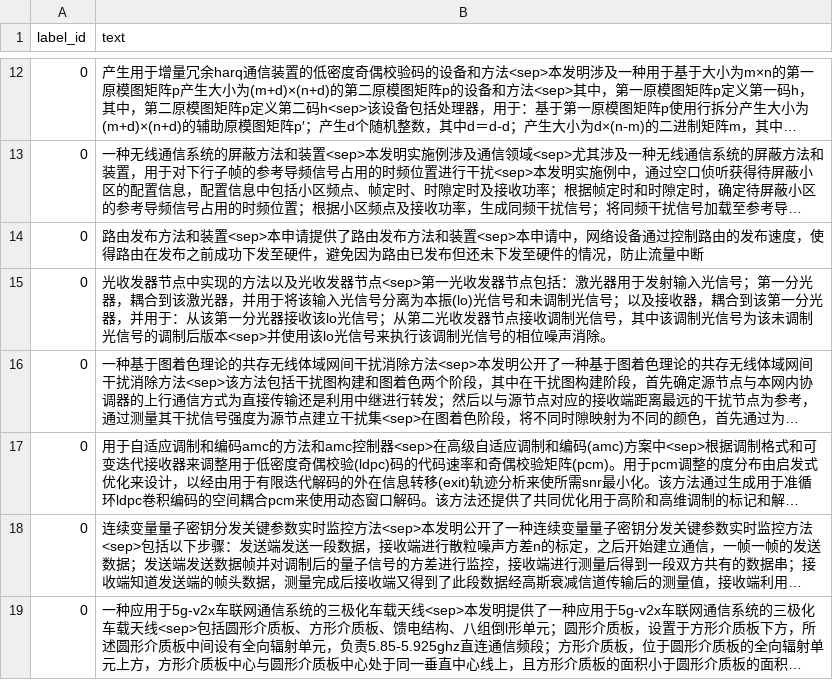
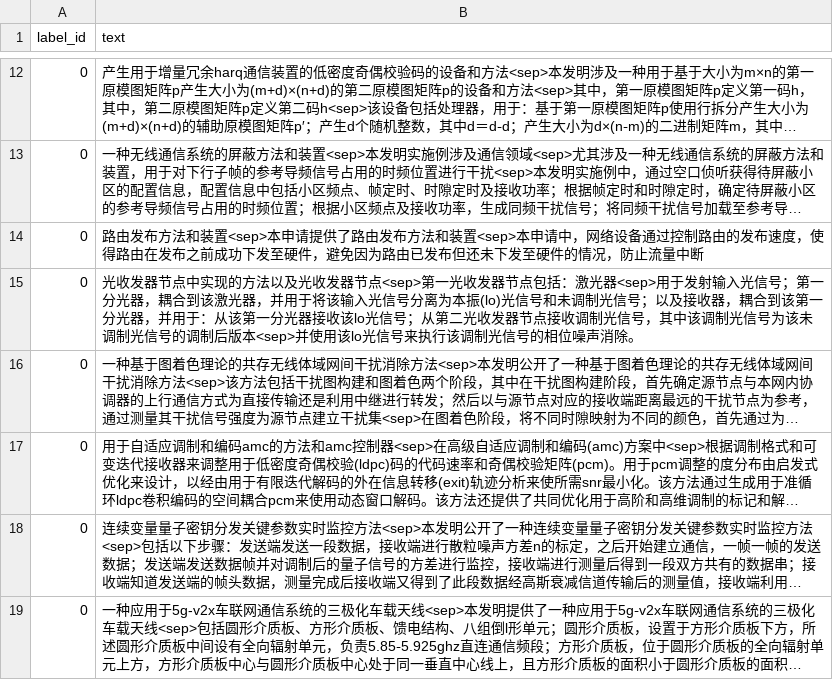
Before and after one commit to 0202zc/nlp-competition, a TSV file: ccf-bdci-samll-sample-classification-2022/data/split/1/train_split.tsv, drawn as a sheet; only a part is shown, gaps mark what is left out; long unchanged cells end in …; the diff names each change by its address in the sheet, - before the commit and + after, or states it on an @@ line.

```diff
--- a/ccf-bdci-samll-sample-classification-2022/data/split/1/train_split.tsv
+++ b/ccf-bdci-samll-sample-classification-2022/data/split/1/train_split.tsv
-B15 (text): …：激光器用于发射…
+B15 (text): …：激光器<sep>用于发射…
```
Also changed, not shown: 21 other files.
